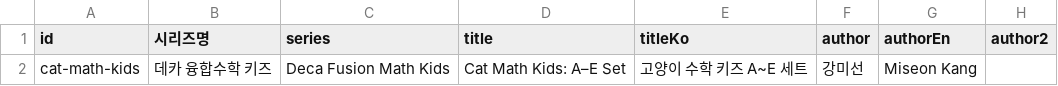
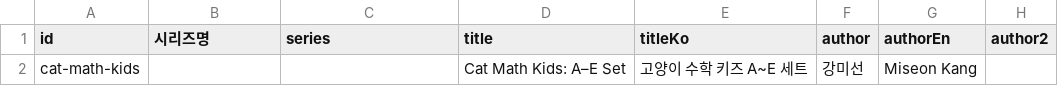
Before and after one commit to lenaagency/lenaagency, a TSV file: sheets/paste-cat-math-kids.tsv, drawn as a sheet; only a part is shown; the diff names each change by its address in the sheet, - before the commit and + after, or states it on an @@ line.

```diff
--- a/sheets/paste-cat-math-kids.tsv
+++ b/sheets/paste-cat-math-kids.tsv
-B2 (시리즈명): 데카 융합수학 키즈
+B2 (시리즈명): (empty)
-C2 (series): Deca Fusion Math Kids
+C2 (series): (empty)
```
Also changed, not shown: sheets/LENA-For-Sales-Titles.csv, sheets/paste-banggibong.tsv, 5 other files.
